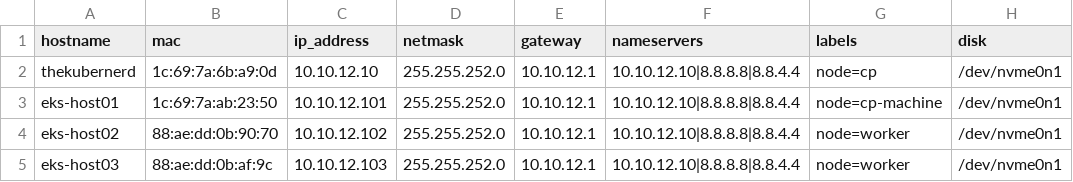
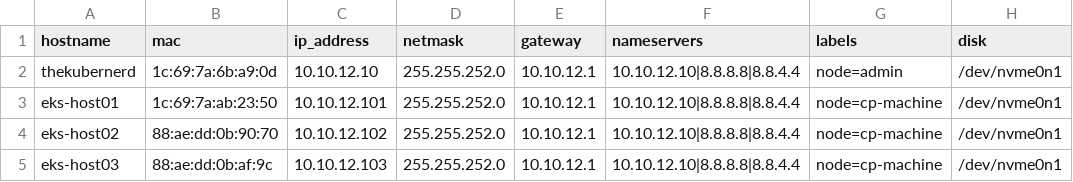
Before and after one commit to cloudxabide/kubernerdes.bak, a CSV file: Files/hardware.csv, drawn as a sheet.

```diff
--- a/Files/hardware.csv
+++ b/Files/hardware.csv
@@ -1,5 +1,5 @@
 hostname,mac,ip_address,netmask,gateway,nameservers,labels,disk
-thekubernerd,1c:69:7a:6b:a9:0d,10.10.12.10,255.255.252.0,10.10.12.1,10.10.12.10|8.8.8.8|8.8.4.4,node=cp,/dev/nvme0n1
+thekubernerd,1c:69:7a:6b:a9:0d,10.10.12.10,255.255.252.0,10.10.12.1,10.10.12.10|8.8.8.8|8.8.4.4,node=admin,/dev/nvme0n1
 eks-host01,1c:69:7a:ab:23:50,10.10.12.101,255.255.252.0,10.10.12.1,10.10.12.10|8.8.8.8|8.8.4.4,node=cp-machine,/dev/nvme0n1
-eks-host02,88:ae:dd:0b:90:70,10.10.12.102,255.255.252.0,10.10.12.1,10.10.12.10|8.8.8.8|8.8.4.4,node=worker,/dev/nvme0n1
-eks-host03,88:ae:dd:0b:af:9c,10.10.12.103,255.255.252.0,10.10.12.1,10.10.12.10|8.8.8.8|8.8.4.4,node=worker,/dev/nvme0n1
+eks-host02,88:ae:dd:0b:90:70,10.10.12.102,255.255.252.0,10.10.12.1,10.10.12.10|8.8.8.8|8.8.4.4,node=cp-machine,/dev/nvme0n1
+eks-host03,88:ae:dd:0b:af:9c,10.10.12.103,255.255.252.0,10.10.12.1,10.10.12.10|8.8.8.8|8.8.4.4,node=cp-machine,/dev/nvme0n1
```
Also changed, not shown: Files/hardware_with_bmc.csv, 4 other files.
